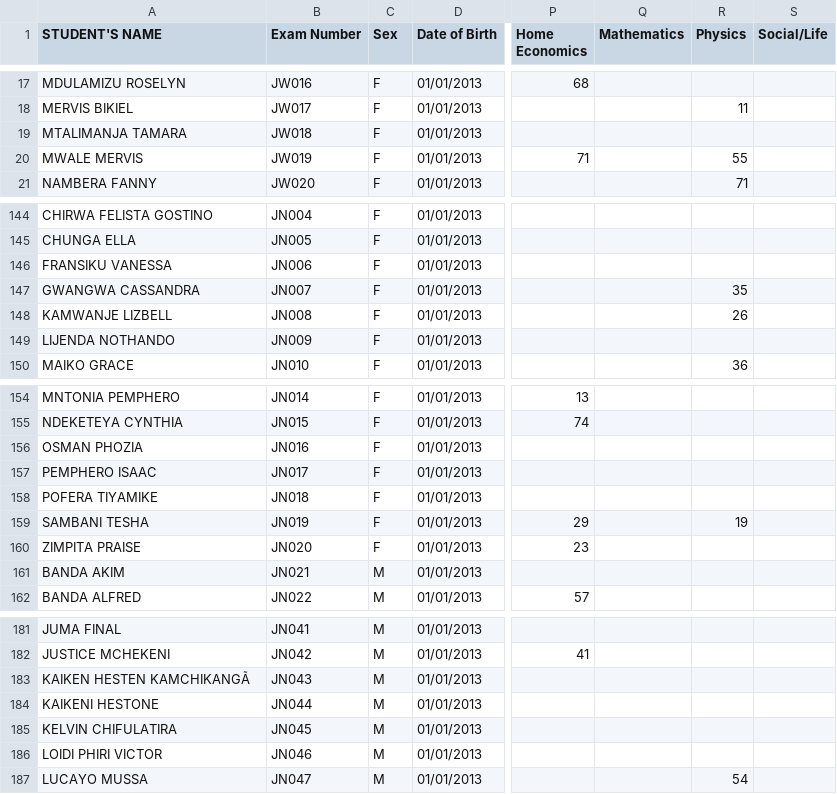
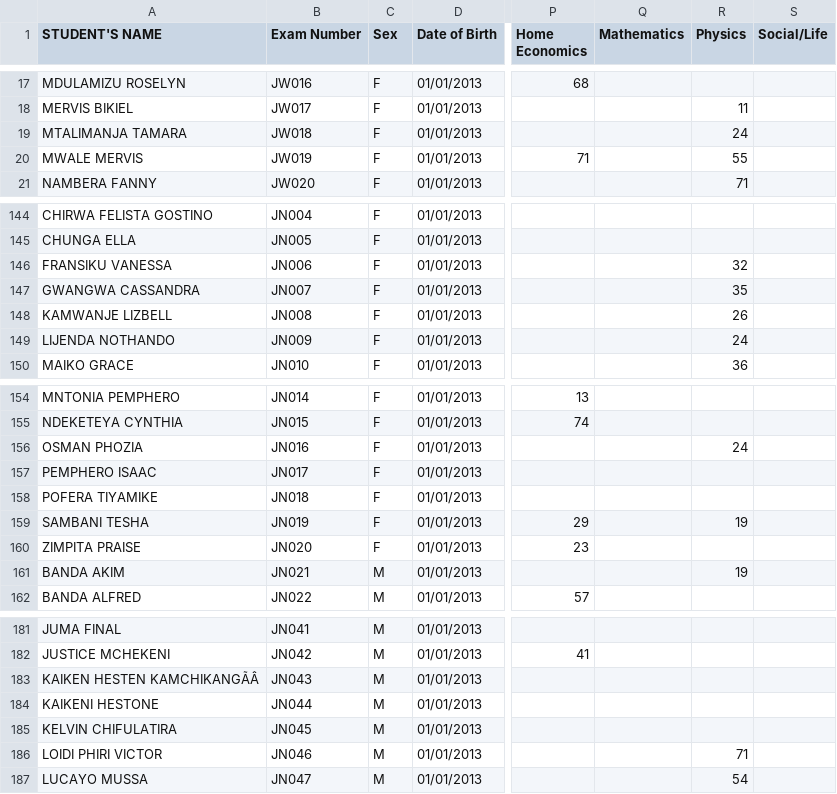
Before and after one commit to enitac/n, a CSV file: form1.csv, drawn as a sheet; only a part is shown, gaps mark what is left out; the diff covers the shown part only; the diff names each change by its address in the sheet, - before the commit and + after, or states it on an @@ line.

Commit message:
Update: form1 - Physics (30/07/2026, 10:35:21)

```diff
--- a/form1.csv
+++ b/form1.csv
-R19 (Physics): (empty)
+R19 (Physics): 24
-R146 (Physics): (empty)
+R146 (Physics): 32
-R149 (Physics): (empty)
+R149 (Physics): 24
-R156 (Physics): (empty)
+R156 (Physics): 24
-R161 (Physics): (empty)
+R161 (Physics): 19
-A183 (STUDENT'S NAME): KAIKEN HESTEN KAMCHIKANGÃ
+A183 (STUDENT'S NAME): KAIKEN HESTEN KAMCHIKANGÃÂ
-R186 (Physics): (empty)
+R186 (Physics): 71
```
Also changed, not shown: 6 edited cells elsewhere in this file.
